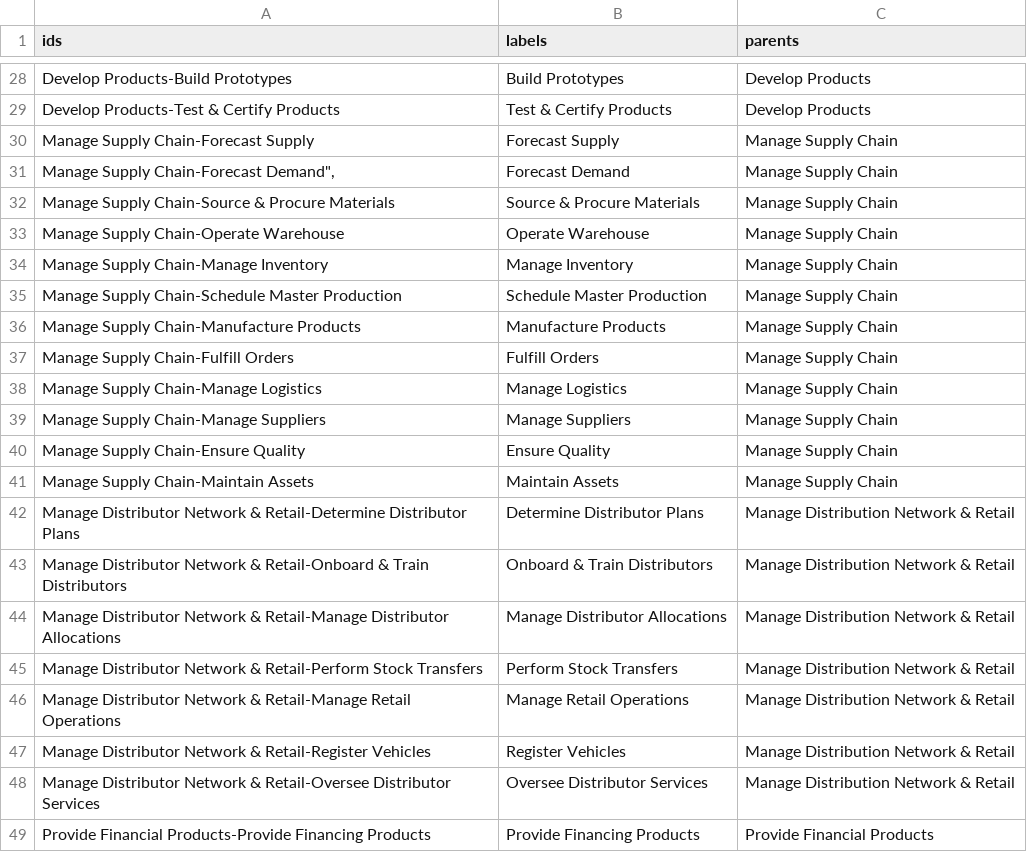
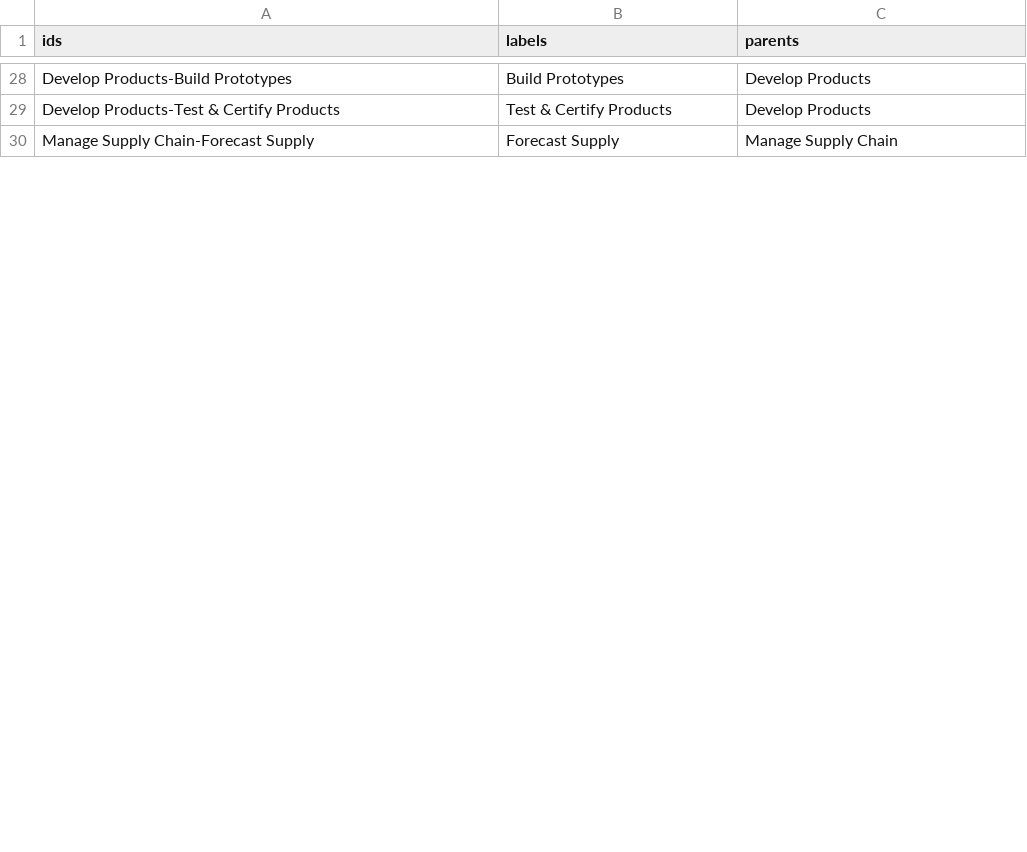
Before and after one commit to datavisualscode/bcmbuilder, a CSV file: data/bcmL1L2L3.csv, drawn as a sheet; only a part is shown, gaps mark what is left out; removed rows and columns are numbered as before the commit, all else as after; the diff covers the shown part only; the diff names each change by its address in the sheet, - before the commit and + after, or states it on an @@ line.

Commit message:
rebased master

```diff
--- a/data/bcmL1L2L3.csv
+++ b/data/bcmL1L2L3.csv
-row 31: Manage Supply Chain-Forecast Demand", | Forecast Demand | Manage Supply Chain
-row 32: Manage Supply Chain-Source & Procure Materials | Source & Procure Materials | Manage Supply Chain
-row 33: Manage Supply Chain-Operate Warehouse | Operate Warehouse | Manage Supply Chain
-row 34: Manage Supply Chain-Manage Inventory | Manage Inventory | Manage Supply Chain
-row 35: Manage Supply Chain-Schedule Master Production | Schedule Master Production | Manage Supply Chain
-row 36: Manage Supply Chain-Manufacture Products | Manufacture Products | Manage Supply Chain
-row 37: Manage Supply Chain-Fulfill Orders | Fulfill Orders | Manage Supply Chain
-row 38: Manage Supply Chain-Manage Logistics | Manage Logistics | Manage Supply Chain
-row 39: Manage Supply Chain-Manage Suppliers | Manage Suppliers | Manage Supply Chain
-row 40: Manage Supply Chain-Ensure Quality | Ensure Quality | Manage Supply Chain
-row 41: Manage Supply Chain-Maintain Assets | Maintain Assets | Manage Supply Chain
-row 42: Manage Distributor Network & Retail-Determine Distributor Plans | Determine Distributor Plans | Manage Distribution Network & Retail
-row 43: Manage Distributor Network & Retail-Onboard & Train Distributors | Onboard & Train Distributors | Manage Distribution Network & Retail
-row 44: Manage Distributor Network & Retail-Manage Distributor Allocations | Manage Distributor Allocations | Manage Distribution Network & Retail
-row 45: Manage Distributor Network & Retail-Perform Stock Transfers | Perform Stock Transfers | Manage Distribution Network & Retail
-row 46: Manage Distributor Network & Retail-Manage Retail Operations | Manage Retail Operations | Manage Distribution Network & Retail
-row 47: Manage Distributor Network & Retail-Register Vehicles | Register Vehicles | Manage Distribution Network & Retail
-row 48: Manage Distributor Network & Retail-Oversee Distributor Services | Oversee Distributor Services | Manage Distribution Network & Retail
-row 49: Provide Financial Products-Provide Financing Products | Provide Financing Products | Provide Financial Products
```
Also changed, not shown: 1 added row and 33 removed rows elsewhere in this file, 1 other file.
